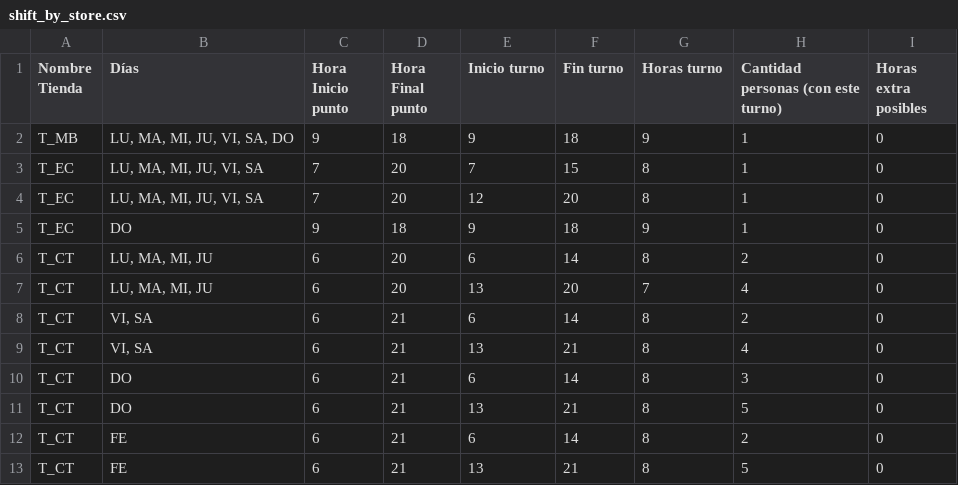
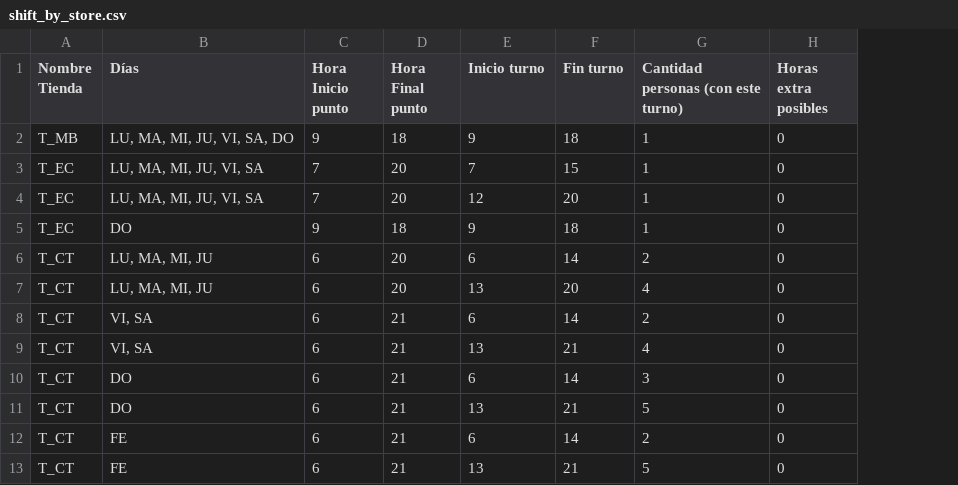
Before and after one commit to LotusZaheer/ExtraHoursOptimization, a CSV file: inputs/shift_by_store.csv, drawn as a sheet; the diff names each change by its address in the sheet, - before the commit and + after, or states it on an @@ line.

```diff
--- a/inputs/shift_by_store.csv
+++ b/inputs/shift_by_store.csv
-column G (Horas turno), rows 2-13: 9 | 8 | 8 | 9 | 8 | 7 | 8 | 8 | 8 | 8 | 8 | 8
```
Also changed, not shown: 11 other files.
